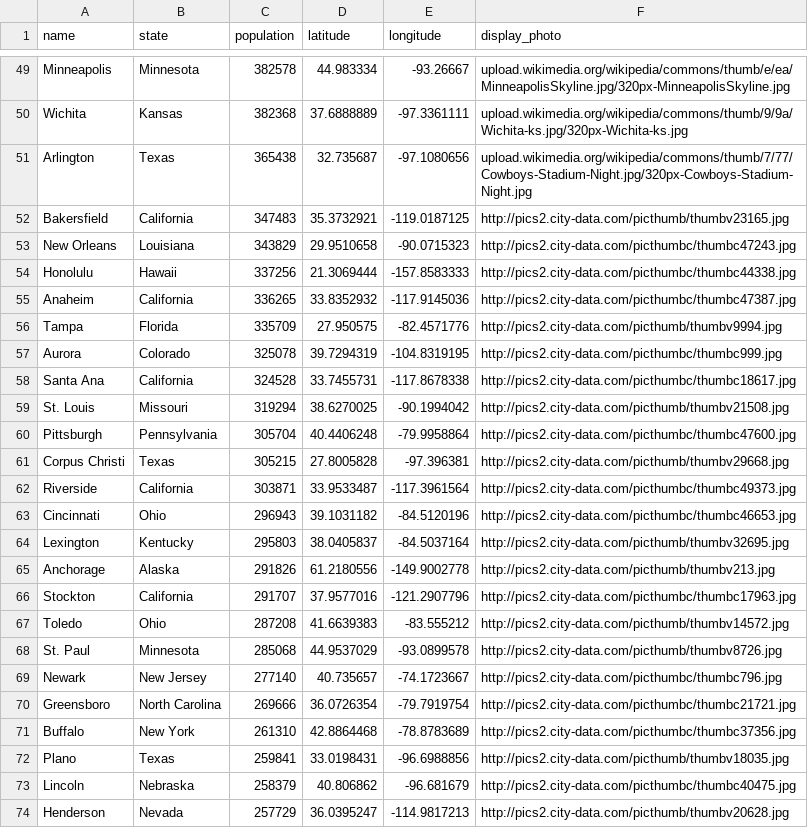
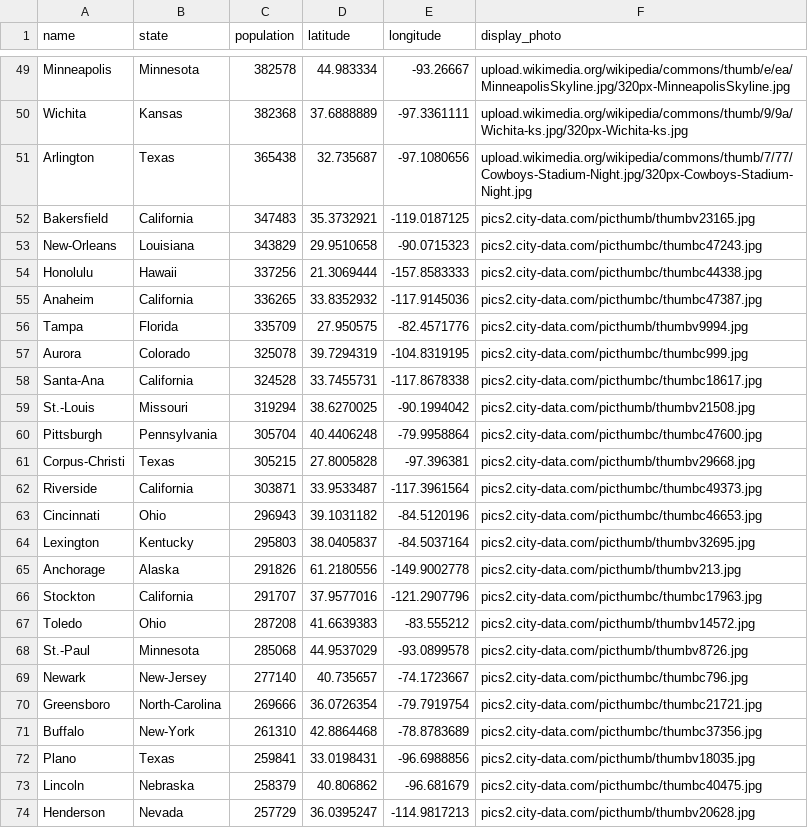
Before and after one commit to verdi327/dynamite_urbanite, a CSV file: public/csv/top_100_city_seed.csv, drawn as a sheet; only a part is shown, gaps mark what is left out; the diff covers the shown part only.

```diff
--- a/public/csv/top_100_city_seed.csv
+++ b/public/csv/top_100_city_seed.csv
@@ -51,24 +51,24 @@ Wichita,Kansas,382368,37.6888889,-97.3361111,upload.wikimedia.org/wikipedia/comm
 Arlington,Texas,365438,32.735687,-97.1080656,upload.wikimedia.org/wikipedia/commons/thumb/7/77/Cowboys-Stadium-Night.jpg/320px-Cowboys-Stadium-Night.jpg
-Bakersfield,California,347483,35.3732921,-119.0187125,http://pics2.city-data.com/picthumb/thumbv23165.jpg
-New Orleans,Louisiana,343829,29.9510658,-90.0715323,http://pics2.city-data.com/picthumbc/thumbc47243.jpg
-Honolulu ,Hawaii,337256,21.3069444,-157.8583333,http://pics2.city-data.com/picthumbc/thumbc44338.jpg
-Anaheim,California,336265,33.8352932,-117.9145036,http://pics2.city-data.com/picthumbc/thumbc47387.jpg
-Tampa,Florida,335709,27.950575,-82.4571776,http://pics2.city-data.com/picthumb/thumbv9994.jpg
-Aurora,Colorado,325078,39.7294319,-104.8319195,http://pics2.city-data.com/picthumbc/thumbc999.jpg
-Santa Ana,California,324528,33.7455731,-117.8678338,http://pics2.city-data.com/picthumbc/thumbc18617.jpg
-St. Louis,Missouri,319294,38.6270025,-90.1994042,http://pics2.city-data.com/picthumb/thumbv21508.jpg
-Pittsburgh,Pennsylvania,305704,40.4406248,-79.9958864,http://pics2.city-data.com/picthumbc/thumbc47600.jpg
-Corpus Christi,Texas,305215,27.8005828,-97.396381,http://pics2.city-data.com/picthumb/thumbv29668.jpg
-Riverside,California,303871,33.9533487,-117.3961564,http://pics2.city-data.com/picthumbc/thumbc49373.jpg
-Cincinnati,Ohio,296943,39.1031182,-84.5120196,http://pics2.city-data.com/picthumbc/thumbc46653.jpg
-Lexington,Kentucky,295803,38.0405837,-84.5037164,http://pics2.city-data.com/picthumb/thumbv32695.jpg
-Anchorage,Alaska,291826,61.2180556,-149.9002778,http://pics2.city-data.com/picthumb/thumbv213.jpg
-Stockton,California,291707,37.9577016,-121.2907796,http://pics2.city-data.com/picthumbc/thumbc17963.jpg
-Toledo,Ohio,287208,41.6639383,-83.555212,http://pics2.city-data.com/picthumb/thumbv14572.jpg
-St. Paul,Minnesota,285068,44.9537029,-93.0899578,http://pics2.city-data.com/picthumb/thumbv8726.jpg
-Newark,New Jersey,277140,40.735657,-74.1723667,http://pics2.city-data.com/picthumbc/thumbc796.jpg
-Greensboro,North Carolina,269666,36.0726354,-79.7919754,http://pics2.city-data.com/picthumbc/thumbc21721.jpg
-Buffalo,New York,261310,42.8864468,-78.8783689,http://pics2.city-data.com/picthumbc/thumbc37356.jpg
-Plano,Texas,259841,33.0198431,-96.6988856,http://pics2.city-data.com/picthumb/thumbv18035.jpg
-Lincoln,Nebraska,258379,40.806862,-96.681679,http://pics2.city-data.com/picthumbc/thumbc40475.jpg
-Henderson,Nevada,257729,36.0395247,-114.9817213,http://pics2.city-data.com/picthumb/thumbv20628.jpg
+Bakersfield,California,347483,35.3732921,-119.0187125,pics2.city-data.com/picthumb/thumbv23165.jpg
+New-Orleans,Louisiana,343829,29.9510658,-90.0715323,pics2.city-data.com/picthumbc/thumbc47243.jpg
+Honolulu,Hawaii,337256,21.3069444,-157.8583333,pics2.city-data.com/picthumbc/thumbc44338.jpg
+Anaheim,California,336265,33.8352932,-117.9145036,pics2.city-data.com/picthumbc/thumbc47387.jpg
+Tampa,Florida,335709,27.950575,-82.4571776,pics2.city-data.com/picthumb/thumbv9994.jpg
+Aurora,Colorado,325078,39.7294319,-104.8319195,pics2.city-data.com/picthumbc/thumbc999.jpg
+Santa-Ana,California,324528,33.7455731,-117.8678338,pics2.city-data.com/picthumbc/thumbc18617.jpg
+St.-Louis,Missouri,319294,38.6270025,-90.1994042,pics2.city-data.com/picthumb/thumbv21508.jpg
+Pittsburgh,Pennsylvania,305704,40.4406248,-79.9958864,pics2.city-data.com/picthumbc/thumbc47600.jpg
+Corpus-Christi,Texas,305215,27.8005828,-97.396381,pics2.city-data.com/picthumb/thumbv29668.jpg
+Riverside,California,303871,33.9533487,-117.3961564,pics2.city-data.com/picthumbc/thumbc49373.jpg
+Cincinnati,Ohio,296943,39.1031182,-84.5120196,pics2.city-data.com/picthumbc/thumbc46653.jpg
+Lexington,Kentucky,295803,38.0405837,-84.5037164,pics2.city-data.com/picthumb/thumbv32695.jpg
+Anchorage,Alaska,291826,61.2180556,-149.9002778,pics2.city-data.com/picthumb/thumbv213.jpg
+Stockton,California,291707,37.9577016,-121.2907796,pics2.city-data.com/picthumbc/thumbc17963.jpg
+Toledo,Ohio,287208,41.6639383,-83.555212,pics2.city-data.com/picthumb/thumbv14572.jpg
+St.-Paul,Minnesota,285068,44.9537029,-93.0899578,pics2.city-data.com/picthumb/thumbv8726.jpg
+Newark,New-Jersey,277140,40.735657,-74.1723667,pics2.city-data.com/picthumbc/thumbc796.jpg
+Greensboro,North-Carolina,269666,36.0726354,-79.7919754,pics2.city-data.com/picthumbc/thumbc21721.jpg
+Buffalo,New-York,261310,42.8864468,-78.8783689,pics2.city-data.com/picthumbc/thumbc37356.jpg
+Plano,Texas,259841,33.0198431,-96.6988856,pics2.city-data.com/picthumb/thumbv18035.jpg
+Lincoln,Nebraska,258379,40.806862,-96.681679,pics2.city-data.com/picthumbc/thumbc40475.jpg
+Henderson,Nevada,257729,36.0395247,-114.9817213,pics2.city-data.com/picthumb/thumbv20628.jpg
```
Also changed, not shown: 58 edited cells elsewhere in this file, 15 other files.
